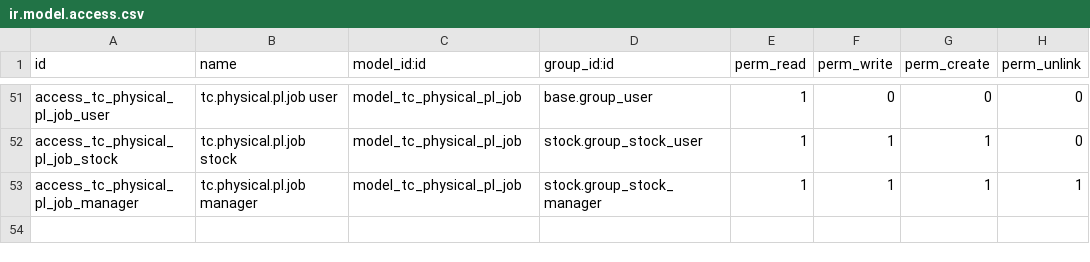
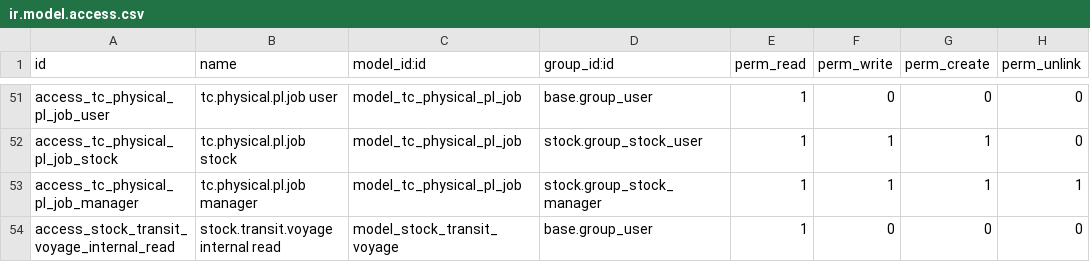
Before and after one commit to antonioqueb/stock_transit_allocation, a CSV file: security/ir.model.access.csv, drawn as a sheet; only a part is shown, gaps mark what is left out; the diff names each change by its address in the sheet, - before the commit and + after, or states it on an @@ line.

```diff
--- a/security/ir.model.access.csv
+++ b/security/ir.model.access.csv
+row 54: access_stock_transit_voyage_internal_read | stock.transit.voyage internal read | model_stock_transit_voyage | base.group_user | 1 | 0 | 0 | 0
```
Also changed, not shown: 1 other file.
